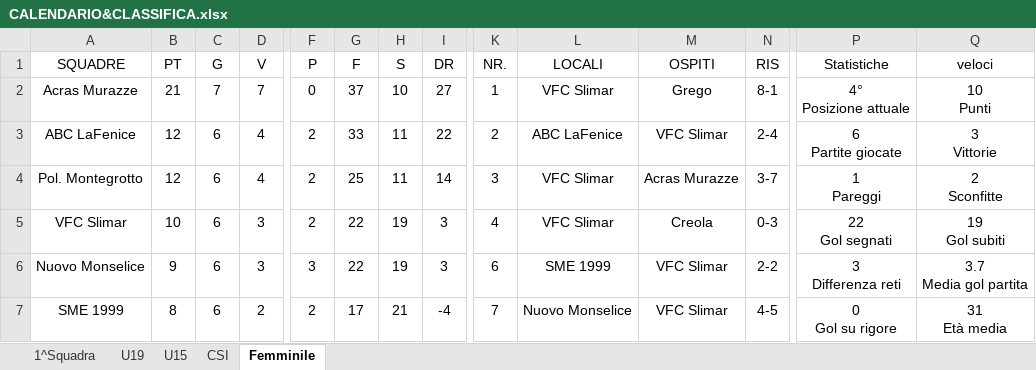
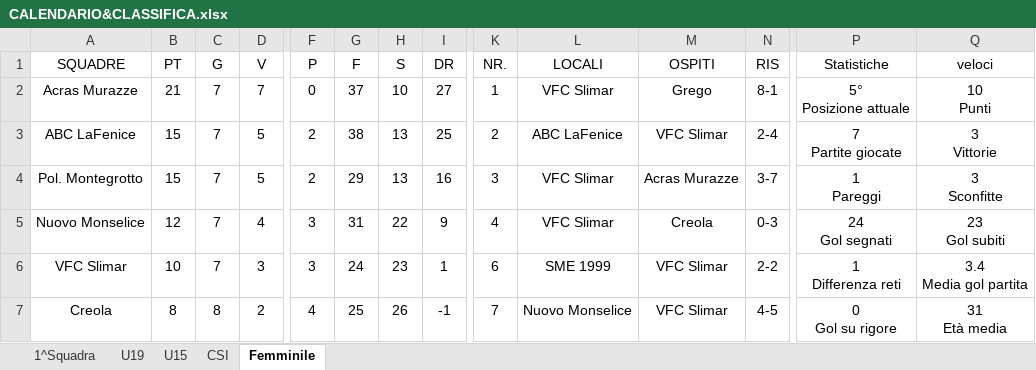
Before and after one commit to bestefano1971/VFC-U15, an Excel workbook: DS/CALENDARIO&CLASSIFICA.xlsx, sheet Femminile, drawn as a sheet; only a part is shown, gaps mark what is left out; values as stored, in another font and other column widths than the file's, no borders; table styles not drawn; removed rows and columns are numbered as before the commit, all else as after; rows hold the shown columns only; ↵ is a line break in a cell; the diff covers the shown part only; the diff names each change by its address in the sheet, - before the commit and + after, or states it on an @@ line.

```diff
--- a/DS/CALENDARIO&CLASSIFICA.xlsx (sheet Femminile)
+++ b/DS/CALENDARIO&CLASSIFICA.xlsx (sheet Femminile)
-P2 (Statistiche): 4° ↵ Posizione attuale
+P2 (Statistiche): 5° ↵ Posizione attuale
-B3:B4 (PT): 12
+B3:B4 (PT): 15
-C3:C4 (G): 6
+C3:C4 (G): 7
-D3:D4 (V): 4
+D3:D4 (V): 5
-G3 (F): 33
+G3 (F): 38
-H3:H4 (S): 11
+H3:H4 (S): 13
-I3 (DR): 22
+I3 (DR): 25
-P3 (Statistiche): 6 ↵ Partite giocate
+P3 (Statistiche): 7 ↵ Partite giocate
-G4 (F): 25
+G4 (F): 29
-I4 (DR): 14
+I4 (DR): 16
-Q4 (veloci): 2 ↵ Sconfitte
+Q4 (veloci): 3 ↵ Sconfitte
+row 5: Nuovo Monselice | 12 | 7 | 4 | 3 | 31 | 22 | 9 | 4 | VFC Slimar | Creola | 0-3 | 24 ↵ Gol segnati | 23 ↵ Gol subiti
-C6 (G): 6
+C6 (G): 7
-F6 (P): 2
+F6 (P): 3
-G6 (F): 22
+G6 (F): 24
-H6 (S): 19
+H6 (S): 23
-I6 (DR): 3
+I6 (DR): 1
-K6 (NR.): 4
+K6 (NR.): 6
-L6 (LOCALI): VFC Slimar
+L6 (LOCALI): SME 1999
-M6 (OSPITI): Creola
+M6 (OSPITI): VFC Slimar
-N6 (RIS): 0-3
+N6 (RIS): 2-2
-P6 (Statistiche): 22 ↵ Gol segnati
+P6 (Statistiche): 1 ↵ Differenza reti
-Q6 (veloci): 19 ↵ Gol subiti
+Q6 (veloci): 3.4 ↵ Media gol partita
-row 6: Nuovo Monselice | 9 | 6 | 3 | 3 | 22 | 19 | 3 | 6 | SME 1999 | VFC Slimar | 2-2 | 3 ↵ Differenza reti | 3.7 ↵ Media gol partita
-A7 (SQUADRE): SME 1999
+A7 (SQUADRE): Creola
-C7 (G): 6
+C7 (G): 8
-F7 (P): 2
+F7 (P): 4
-G7 (F): 17
+G7 (F): 25
-H7 (S): 21
+H7 (S): 26
-I7 (DR): -4
+I7 (DR): -1
```
Also changed, not shown: 16 edited cells elsewhere in this sheet, sheet 1^Squadra, sheet U15, sheet U19, sheet CSI.
